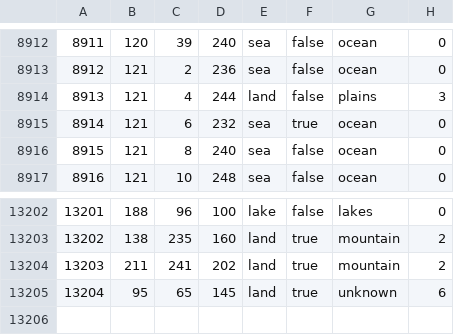
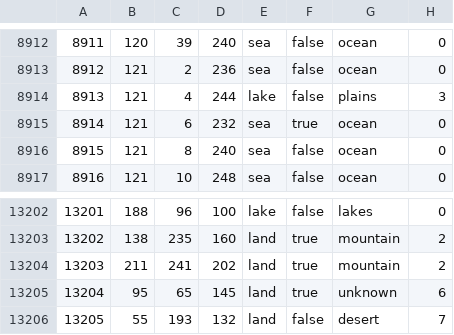
Before and after one commit to HeartsOfIronIVTheColdWar/ColdWar, a CSV file: map/definition.csv, drawn as a sheet; only a part is shown, gaps mark what is left out.

```diff
--- a/map/definition.csv
+++ b/map/definition.csv
@@ -8913,3 +8913,3 @@
 8912;121;2;236;sea;false;ocean;0
-8913;121;4;244;land;false;plains;3
+8913;121;4;244;lake;false;plains;3
 8914;121;6;232;sea;true;ocean;0
@@ -13205 +13205,2 @@
 13204;95;65;145;land;true;unknown;6
+13205;55;193;132;land;false;desert;7
```
Also changed, not shown: 11 other files.
